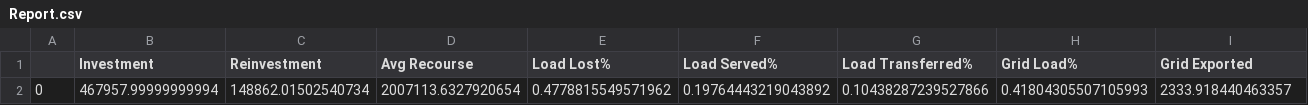
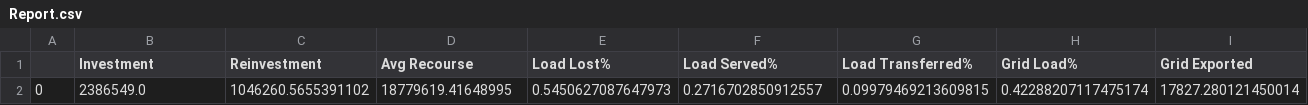
Before and after one commit to FarzaneEzzati/RCMG-PlanningOperation, a CSV file: Report.csv, drawn as a sheet; only a part is shown; removed rows and columns are numbered as before the commit, all else as after; rows hold the shown columns only; the diff names each change by its address in the sheet, - before the commit and + after, or states it on an @@ line.

```diff
--- a/Report.csv
+++ b/Report.csv
-row 2: 0 | 467957.99999999994 | 148862.01502540734 | 2007113.6327920654 | 0.4778815549571962 | 0.19764443219043892 | 0.10438287239527866 | 0.41804305507105993 | 2333.918440463357
+row 2: 0 | 2386549.0 | 1046260.5655391102 | 18779619.41648995 | 0.5450627087647973 | 0.2716702850912557 | 0.09979469213609815 | 0.42288207117475174 | 17827.280121450014
```
Also changed, not shown: 17 other files.
